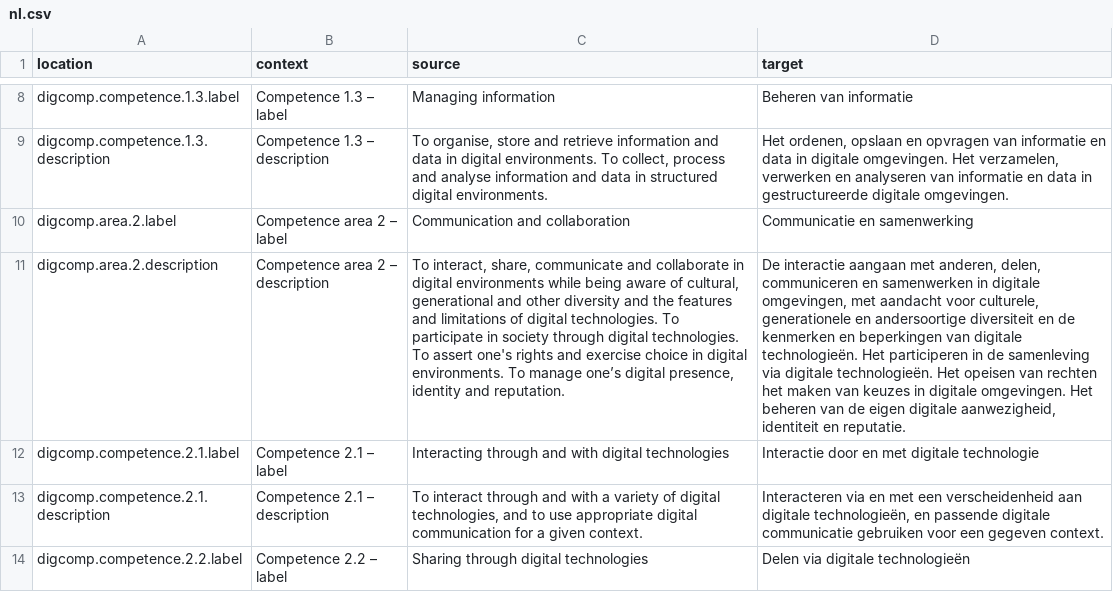
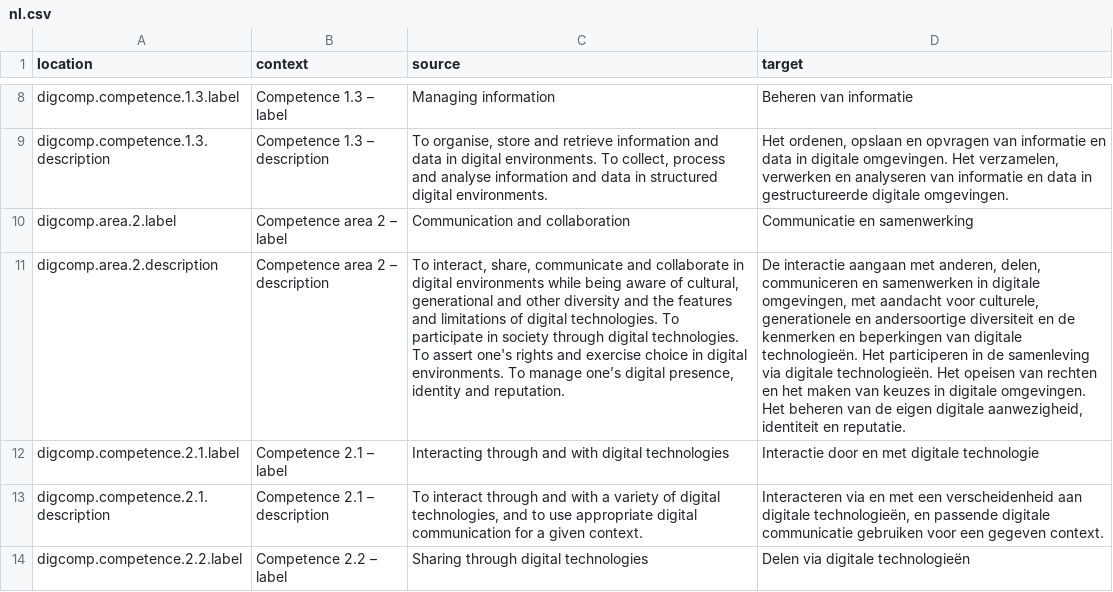
Before and after one commit to PiAir/digcomp3-l10n, a CSV file: locale/core-framework/nl.csv, drawn as a sheet; only a part is shown, gaps mark what is left out; the diff names each change by its address in the sheet, - before the commit and + after, or states it on an @@ line.

Commit message:
Translated using Weblate (Dutch)
Currently translated at 100.0% (52 of 52 strings)

Translation: DigComp 3.0/core-framework
Translate-URL: http://weblate.gosoftonline.com/projects/digcomp-3-0/core-framework/nl/

```diff
--- a/locale/core-framework/nl.csv
+++ b/locale/core-framework/nl.csv
-D11 (target): …van rechten het maken…
+D11 (target): …van rechten en het maken…
```
